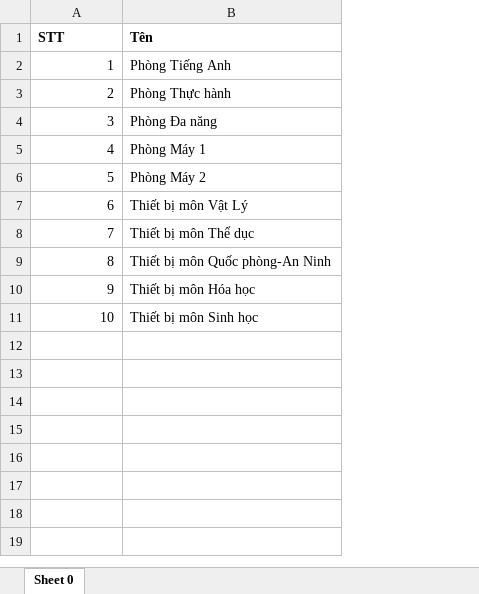
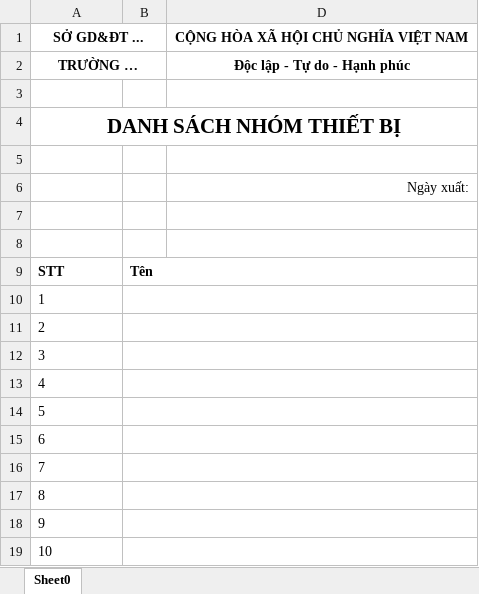
Before and after one commit to TaarabtAdel/quanlythietbitruonghocv2, an Excel workbook: public/system/export/devicetype.xlsx, sheet Sheet0, drawn as a sheet; values as stored, in another font and other column widths than the file's, no borders; charts and pictures not drawn; removed rows and columns are numbered as before the commit, all else as after; the diff names each change by its address in the sheet, - before the commit and + after, or states it on an @@ line.

Commit message:
Export v2

```diff
--- a/public/system/export/devicetype.xlsx (sheet Sheet0)
+++ b/public/system/export/devicetype.xlsx (sheet Sheet0)
-sheet tab: Sheet 0
+sheet tab: Sheet0
-column B, rows 1-11: Tên | Phòng Tiếng Anh | Phòng Thực hành | Phòng Đa năng | Phòng Máy 1 | Phòng Máy 2 | Thiết bị môn Vật Lý | Thiết bị môn Thể dục | Thiết bị môn Quốc phòng-An Ninh | Thiết bị môn Hóa học | Thiết bị môn Sinh học
+column B, row 9: Tên
+column D, empty
+row 1: SỞ GD&ĐT ... |  | CỘNG HÒA XÃ HỘI CHỦ NGHĨA VIỆT NAM
+row 2: TRƯỜNG … |  | Độc lập - Tự do - Hạnh phúc
+row 3: (empty)
+row 4: DANH SÁCH NHÓM THIẾT BỊ
+row 5: (empty)
+row 6:  |  | Ngày xuất:
+row 7: (empty)
+row 8: (empty)
-A10:A19 alignment: right
+A10:A19 alignment: left
```
Also changed, not shown: charts or pictures, public/system/export/asset.xlsx, public/system/export/department.xlsx, 20 other files.
